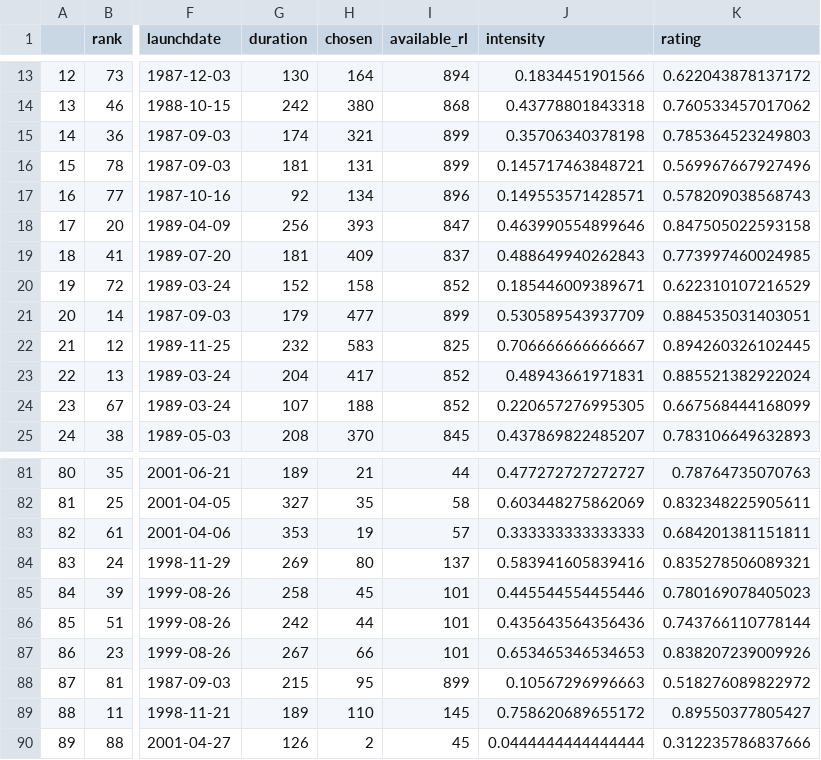
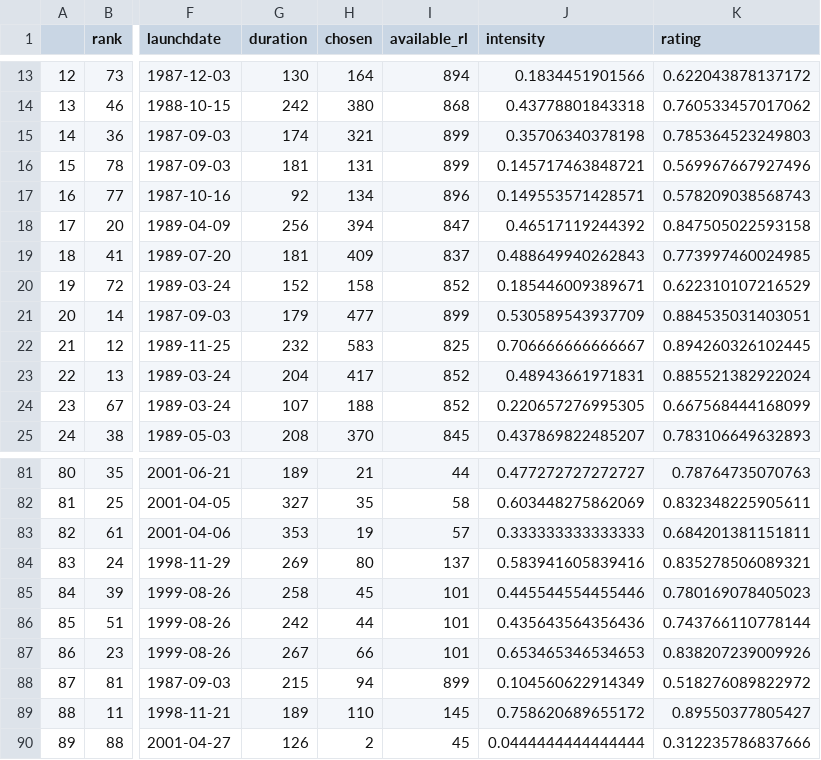
Before and after one commit to alexmitrani/Repeatr, a CSV file: inst/extdata/summary.csv, drawn as a sheet; only a part is shown, gaps mark what is left out; the diff names each change by its address in the sheet, - before the commit and + after, or states it on an @@ line.

```diff
--- a/inst/extdata/summary.csv
+++ b/inst/extdata/summary.csv
-H18 (chosen): 393
+H18 (chosen): 394
-J18 (intensity): 0.463990554899646
+J18 (intensity): 0.46517119244392
-H88 (chosen): 95
+H88 (chosen): 94
-J88 (intensity): 0.10567296996663
+J88 (intensity): 0.104560622914349
```
Also changed, not shown: inst/extdata/fugazi_song_counts.csv, inst/extdata/fugazi_song_performance_intensity.csv, 10 other files.
